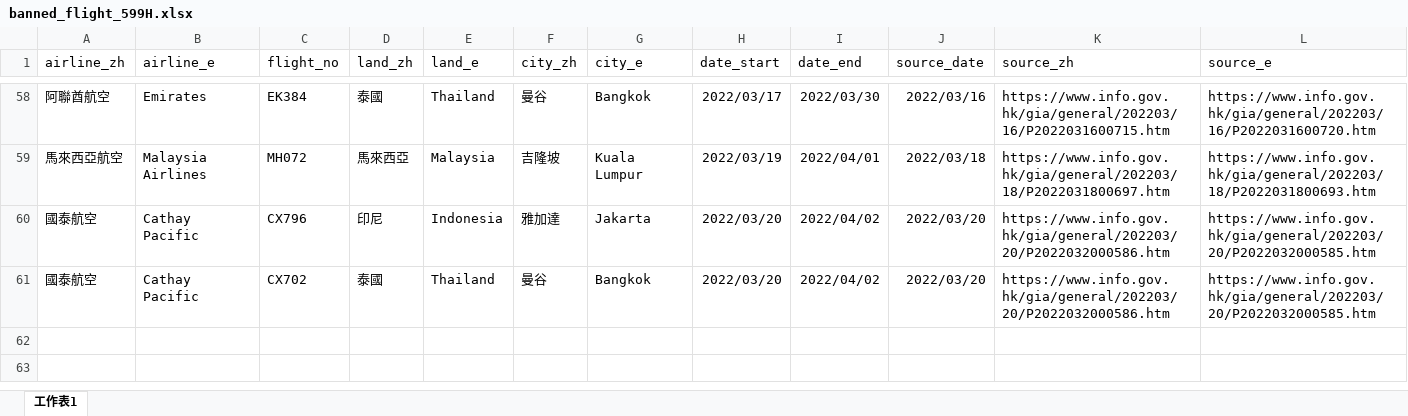
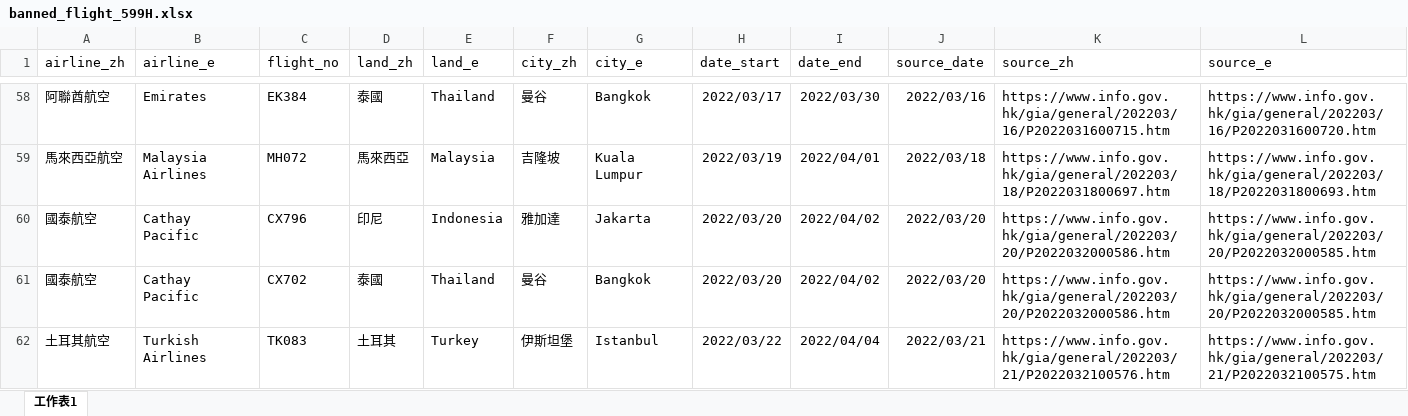
Before and after one commit to yinyingip/yinyingip.github.io, an Excel workbook: hk-banned-inbound-flight/banned_flight_599H.xlsx, sheet 工作表1, drawn as a sheet; only a part is shown, gaps mark what is left out; values as stored, in another font and other column widths than the file's, no borders; the diff names each change by its address in the sheet, - before the commit and + after, or states it on an @@ line.

```diff
--- a/hk-banned-inbound-flight/banned_flight_599H.xlsx (sheet 工作表1)
+++ b/hk-banned-inbound-flight/banned_flight_599H.xlsx (sheet 工作表1)
+row 62: 土耳其航空 | Turkish Airlines | TK083 | 土耳其 | Turkey | 伊斯坦堡 | Istanbul | 2022/03/22 | 2022/04/04 | 2022/03/21 | https://www.info.gov.hk/gia/general/202203/21/P2022032100576.htm | https://www.info.gov.hk/gia/general/202203/21/P2022032100575.htm
```
Also changed, not shown: 1 other file.
